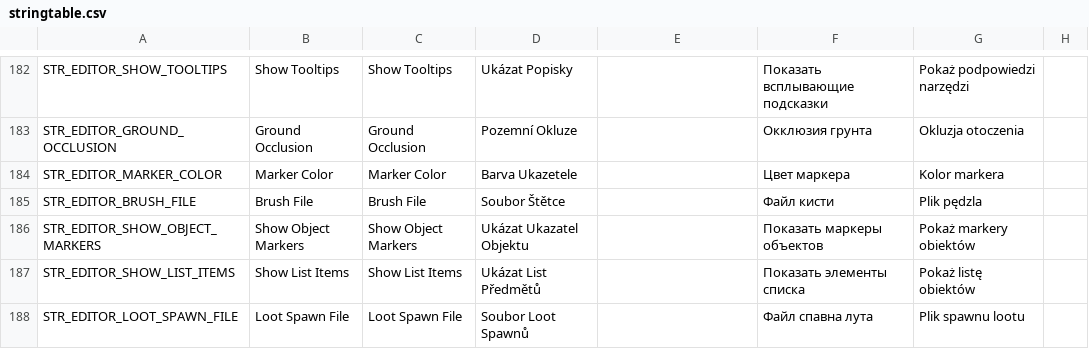
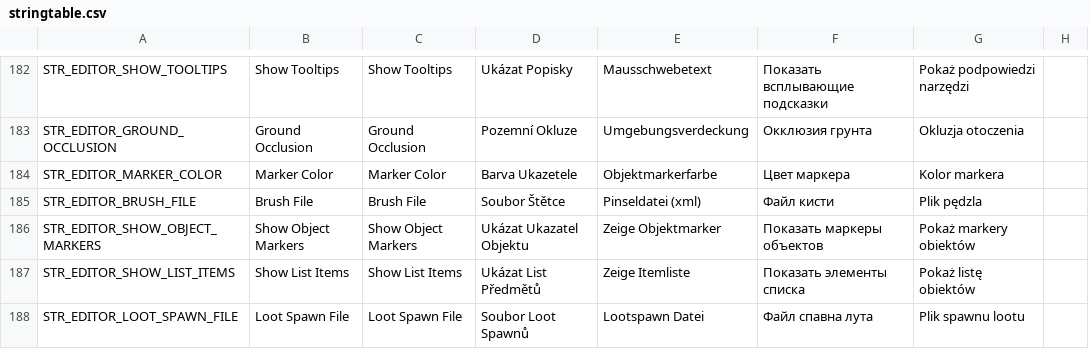
Before and after one commit to InclementDab/DayZ-Editor, a CSV file: DayZEditor/Scripts/stringtable.csv, drawn as a sheet; only a part is shown, gaps mark what is left out; the diff covers the shown part only; the diff names each change by its address in the sheet, - before the commit and + after, or states it on an @@ line.

```diff
--- a/DayZEditor/Scripts/stringtable.csv
+++ b/DayZEditor/Scripts/stringtable.csv
-E182: (empty)
+E182: Mausschwebetext
-E183: (empty)
+E183: Umgebungsverdeckung
-E184: (empty)
+E184: Objektmarkerfarbe
-E185: (empty)
+E185: Pinseldatei (xml)
-E186: (empty)
+E186: Zeige Objektmarker
-E187: (empty)
+E187: Zeige Itemliste
-E188: (empty)
+E188: Lootspawn Datei
```
Also changed, not shown: 1 added row, 1 removed row and 63 edited cells elsewhere in this file.
